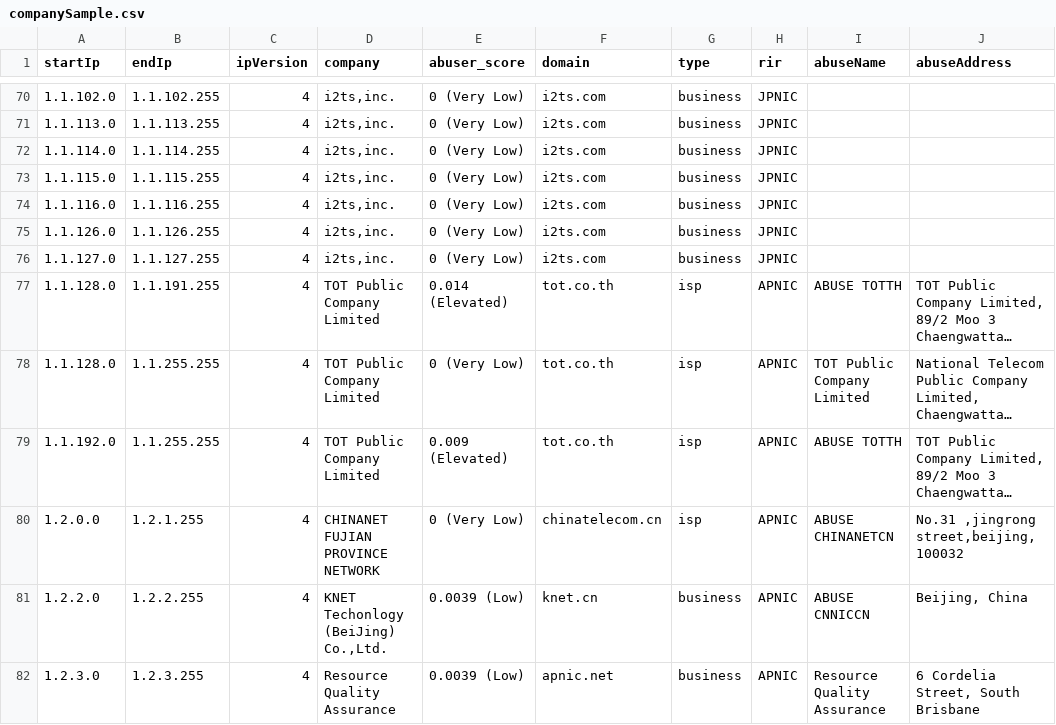
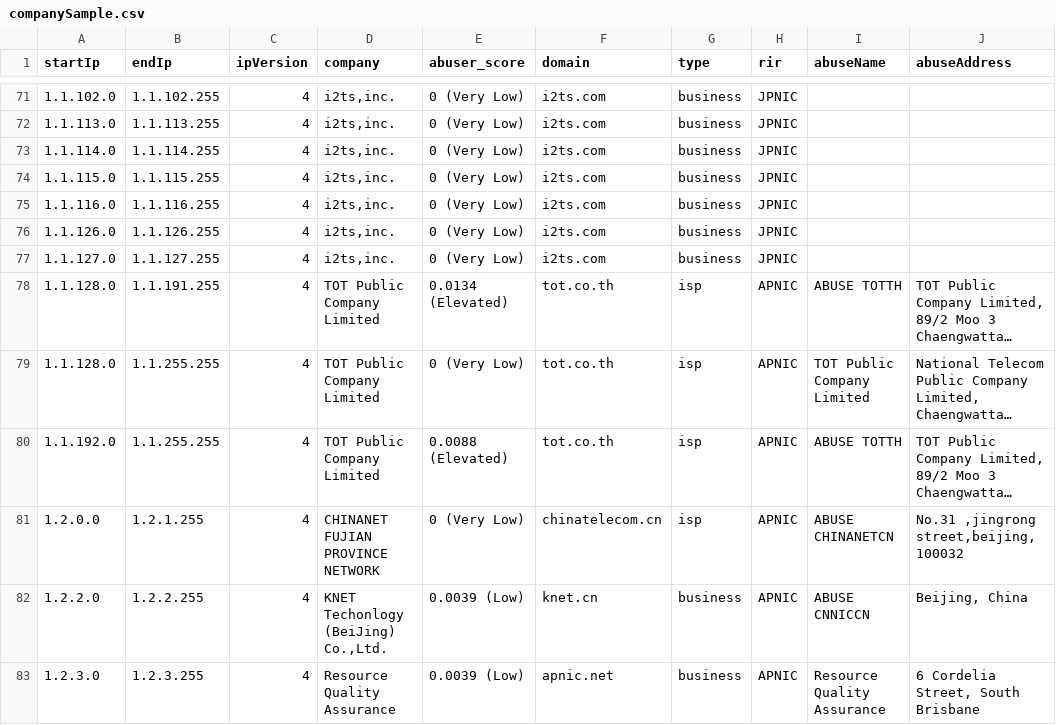
Before and after one commit to NikolaiT/IP-Address-API, a CSV file: databases/companySample.csv, drawn as a sheet; only a part is shown, gaps mark what is left out; long unchanged cells end in …; addresses are those after the commit; the diff covers the shown part only; the diff names each change by its address in the sheet, - before the commit and + after, or states it on an @@ line.

```diff
--- a/databases/companySample.csv
+++ b/databases/companySample.csv
-E78 (abuser_score): 0.014 (Elevated)
+E78 (abuser_score): 0.0134 (Elevated)
-E80 (abuser_score): 0.009 (Elevated)
+E80 (abuser_score): 0.0088 (Elevated)
```
Also changed, not shown: 1 added row, 1 removed row and 37 edited cells elsewhere in this file, databases/Abuser-Database-Sample.csv, databases/Enumerated-VPN-Database-Sample.csv, 14 other files.
